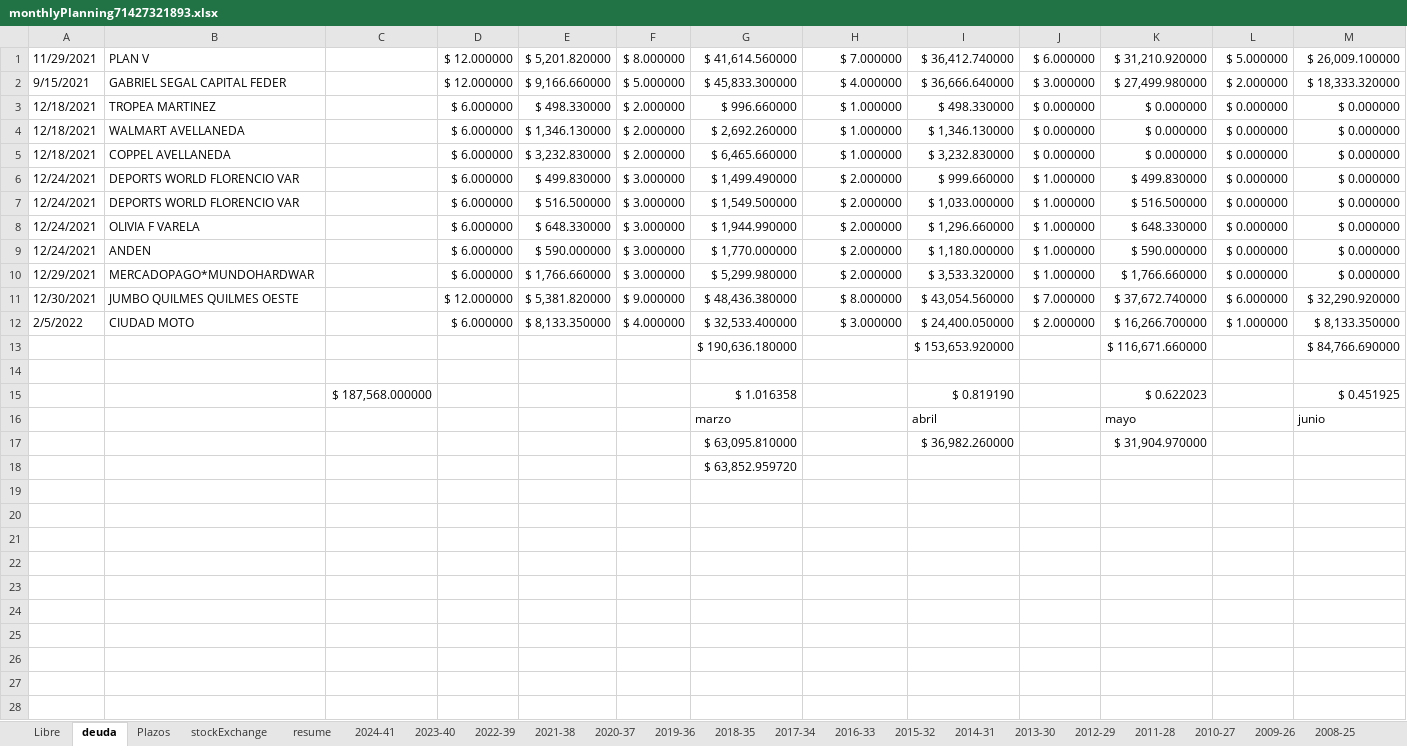
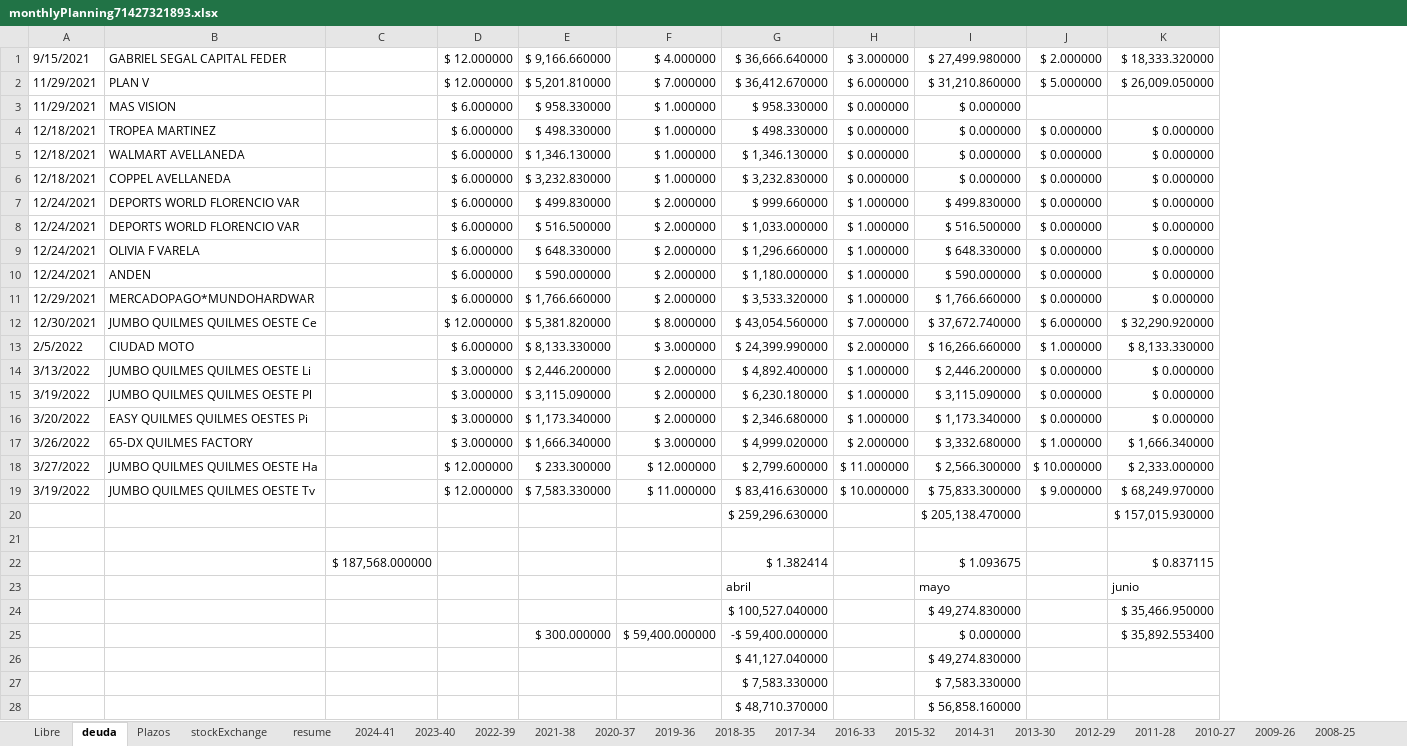
Before and after one commit to andresGitDev/private, an Excel workbook: personalAccounts/monthlyPlanning71427321893.xlsx, sheet deuda, drawn as a sheet; values as stored, in another font and other column widths than the file's, no borders; removed rows and columns are numbered as before the commit, all else as after; the diff names each change by its address in the sheet, - before the commit and + after, or states it on an @@ line.

```diff
--- a/personalAccounts/monthlyPlanning71427321893.xlsx (sheet deuda)
+++ b/personalAccounts/monthlyPlanning71427321893.xlsx (sheet deuda)
-column F, rows 2-12: $ 5.000000 | $ 2.000000 | $ 2.000000 | $ 2.000000 | $ 3.000000 | $ 3.000000 | $ 3.000000 | $ 3.000000 | $ 3.000000 | $ 9.000000 | $ 4.000000
-column G, rows 2-12: $ 45,833.300000 | $ 996.660000 | $ 2,692.260000 | $ 6,465.660000 | $ 1,499.490000 | $ 1,549.500000 | $ 1,944.990000 | $ 1,770.000000 | $ 5,299.980000 | $ 48,436.380000 | $ 32,533.400000; row 16: marzo; row 18: $ 63,852.959720
-row 1: 11/29/2021 | PLAN V |  | $ 12.000000 | $ 5,201.820000 | $ 8.000000 | $ 41,614.560000 | $ 7.000000 | $ 36,412.740000 | $ 6.000000 | $ 31,210.920000 | $ 5.000000 | $ 26,009.100000
+row 2: 11/29/2021 | PLAN V |  | $ 12.000000 | $ 5,201.810000 | $ 7.000000 | $ 36,412.670000 | $ 6.000000 | $ 31,210.860000 | $ 5.000000 | $ 26,009.050000
+row 3: 11/29/2021 | MAS VISION |  | $ 6.000000 | $ 958.330000 | $ 1.000000 | $ 958.330000 | $ 0.000000 | $ 0.000000
-B12: JUMBO QUILMES QUILMES OESTE
+B12: JUMBO QUILMES QUILMES OESTE Ce
-E13: $ 8,133.350000
+E13: $ 8,133.330000
-G13: $ 24,400.050000
+G13: $ 24,399.990000
-I13: $ 16,266.700000
+I13: $ 16,266.660000
-K13: $ 8,133.350000
+K13: $ 8,133.330000
-row 13:  |  |  |  |  |  | $ 190,636.180000 |  | $ 153,653.920000 |  | $ 116,671.660000 |  | $ 84,766.690000
+row 14: 3/13/2022 | JUMBO QUILMES QUILMES OESTE Li |  | $ 3.000000 | $ 2,446.200000 | $ 2.000000 | $ 4,892.400000 | $ 1.000000 | $ 2,446.200000 | $ 0.000000 | $ 0.000000
+row 15: 3/19/2022 | JUMBO QUILMES QUILMES OESTE Pl |  | $ 3.000000 | $ 3,115.090000 | $ 2.000000 | $ 6,230.180000 | $ 1.000000 | $ 3,115.090000 | $ 0.000000 | $ 0.000000
+row 16: 3/20/2022 | EASY QUILMES QUILMES OESTES Pi |  | $ 3.000000 | $ 1,173.340000 | $ 2.000000 | $ 2,346.680000 | $ 1.000000 | $ 1,173.340000 | $ 0.000000 | $ 0.000000
+row 17: 3/26/2022 | 65-DX QUILMES FACTORY |  | $ 3.000000 | $ 1,666.340000 | $ 3.000000 | $ 4,999.020000 | $ 2.000000 | $ 3,332.680000 | $ 1.000000 | $ 1,666.340000
+row 18: 3/27/2022 | JUMBO QUILMES QUILMES OESTE Ha |  | $ 12.000000 | $ 233.300000 | $ 12.000000 | $ 2,799.600000 | $ 11.000000 | $ 2,566.300000 | $ 10.000000 | $ 2,333.000000
+row 19: 3/19/2022 | JUMBO QUILMES QUILMES OESTE Tv |  | $ 12.000000 | $ 7,583.330000 | $ 11.000000 | $ 83,416.630000 | $ 10.000000 | $ 75,833.300000 | $ 9.000000 | $ 68,249.970000
+row 20:  |  |  |  |  |  | $ 259,296.630000 |  | $ 205,138.470000 |  | $ 157,015.930000
-row 15:  |  | $ 187,568.000000 |  |  |  | $ 1.016358 |  | $ 0.819190 |  | $ 0.622023 |  | $ 0.451925
+row 22:  |  | $ 187,568.000000 |  |  |  | $ 1.382414 |  | $ 1.093675 |  | $ 0.837115
-row 17:  |  |  |  |  |  | $ 63,095.810000 |  | $ 36,982.260000 |  | $ 31,904.970000
-G24: (empty)
+G24: $ 100,527.040000
-I24: (empty)
+I24: $ 49,274.830000
-K24: (empty)
+K24: $ 35,466.950000
+row 25:  |  |  |  | $ 300.000000 | $ 59,400.000000 | -$ 59,400.000000 |  | $ 0.000000 |  | $ 35,892.553400
+row 26:  |  |  |  |  |  | $ 41,127.040000 |  | $ 49,274.830000
+row 27:  |  |  |  |  |  | $ 7,583.330000 |  | $ 7,583.330000
+row 28:  |  |  |  |  |  | $ 48,710.370000 |  | $ 56,858.160000
```
Also changed, not shown: sheet resume, sheet Plazos, sheet Libre, sheet 2022-39, sheet stockExchange, sheet 2024-41, 2 more sheets, formulas that keep their value, charts or pictures, 2 other files.
